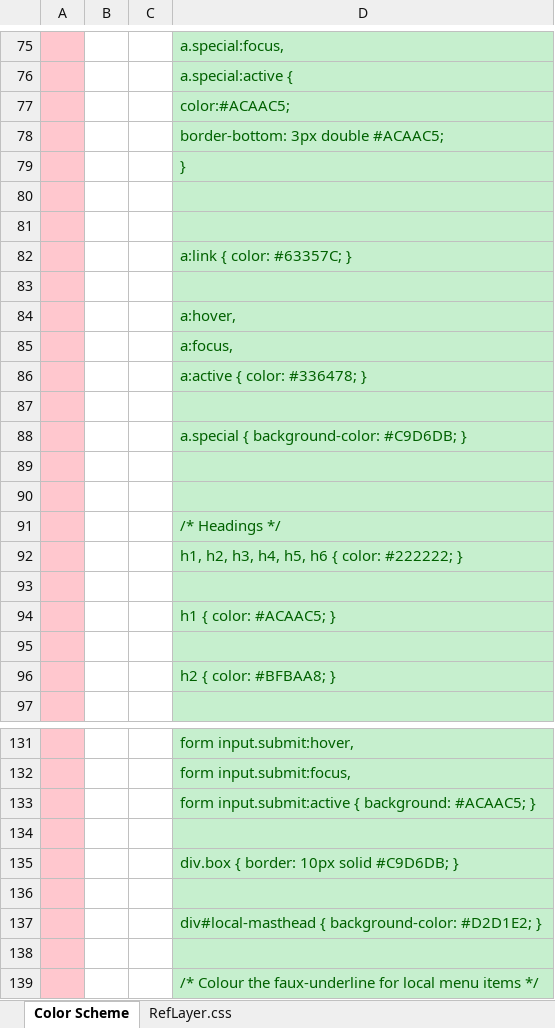
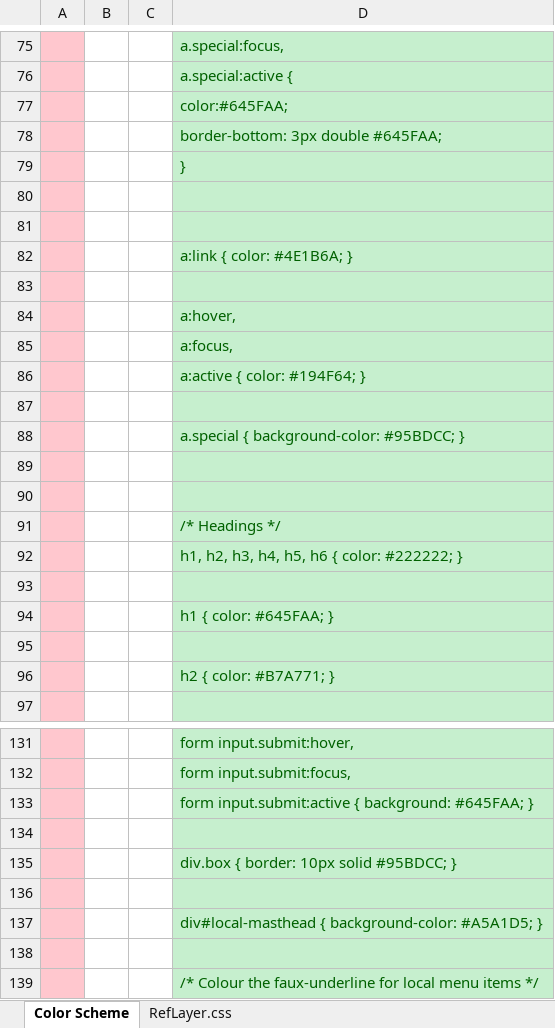
Before and after one commit to EBI-Metabolights/MetaboLights, an Excel workbook: metabolights-webapps/src/main/webapp/var/color-css-generator.xlsx, sheet Color Scheme, drawn as a sheet; only a part is shown, gaps mark what is left out; values as stored, in another font and other column widths than the file's, no borders; the diff covers the shown part only; the diff names each change by its address in the sheet, - before the commit and + after, or states it on an @@ line.

Commit message:
Change headers to h2 or h2 strapline Resizable input box in facets new color....darker, more contrast. fix entry layout.
git-svn-id: https://svn.code.sf.net/p/metabolomes/code/trunk@1218 71bfadd5-8d58-49b2-b2b0-ff0b8e09f556

```diff
--- a/metabolights-webapps/src/main/webapp/var/color-css-generator.xlsx (sheet Color Scheme)
+++ b/metabolights-webapps/src/main/webapp/var/color-css-generator.xlsx (sheet Color Scheme)
-D77: color:#ACAAC5;
+D77: color:#645FAA;
-D78: border-bottom: 3px double #ACAAC5;
+D78: border-bottom: 3px double #645FAA;
-D82: a:link { color: #63357C; }
+D82: a:link { color: #4E1B6A; }
-D86: a:active { color: #336478; }
+D86: a:active { color: #194F64; }
-D88: a.special { background-color: #C9D6DB; }
+D88: a.special { background-color: #95BDCC; }
-D94: h1 { color: #ACAAC5; }
+D94: h1 { color: #645FAA; }
-D96: h2 { color: #BFBAA8; }
+D96: h2 { color: #B7A771; }
-D133: …{ background: #ACAAC5; }
+D133: …{ background: #645FAA; }
-D135: div.box { border: 10px solid #C9D6DB; }
+D135: div.box { border: 10px solid #95BDCC; }
-D137: …{ background-color: #D2D1E2; }
+D137: …{ background-color: #A5A1D5; }
```
Also changed, not shown: 20 added rows, 20 removed rows and 35 edited cells elsewhere in this sheet, sheet RefLayer.css, hidden cells, 25 other files.
